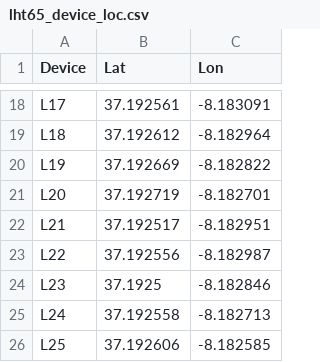
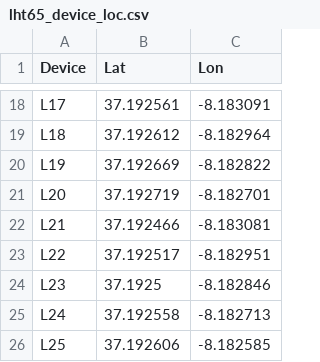
Before and after one commit to BrunoEMendes/ceot-lora-device-tracker, a CSV file: lht65_device_loc.csv, drawn as a sheet; only a part is shown, gaps mark what is left out.

```diff
--- a/lht65_device_loc.csv
+++ b/lht65_device_loc.csv
@@ -21,4 +21,4 @@ L19,37.192669,-8.182822
 L20,37.192719,-8.182701
-L21,37.192517,-8.182951
-L22,37.192556,-8.182987
+L21,37.192466,-8.183081
+L22,37.192517,-8.182951
 L23,37.1925,-8.182846
```
Also changed, not shown: 37 other files.
